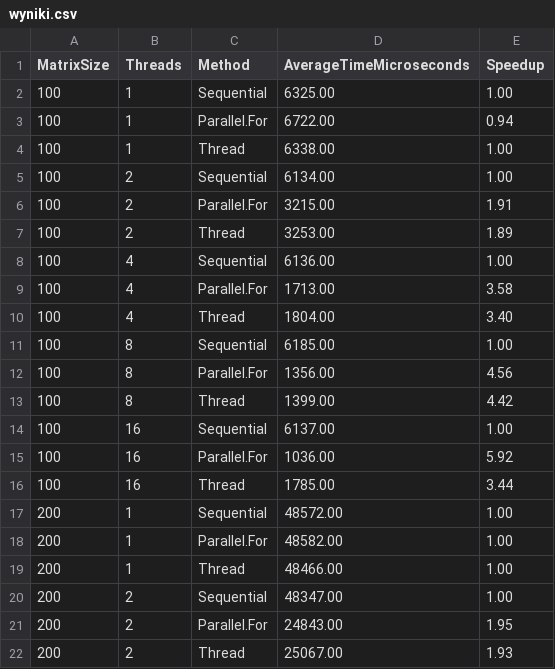
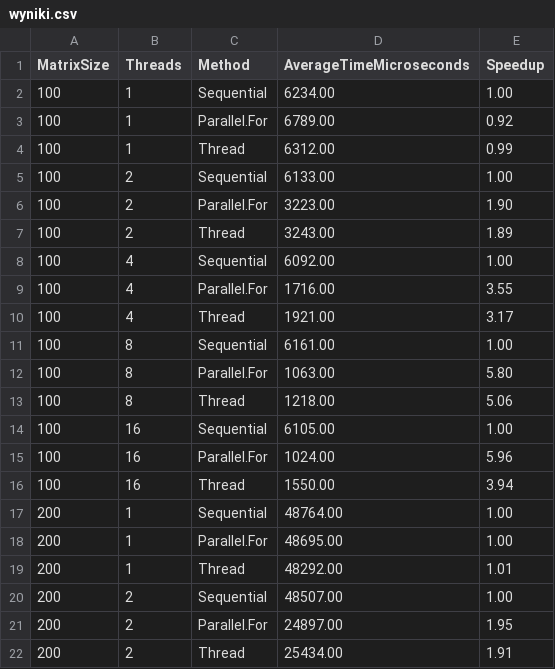
Before and after one commit to OCieciorowska/Multiplier, a CSV file: Matrix/wyniki/wyniki.csv, drawn as a sheet; only a part is shown; the diff covers the shown part only.

```diff
--- a/Matrix/wyniki/wyniki.csv
+++ b/Matrix/wyniki/wyniki.csv
@@ -1,22 +1,22 @@
 MatrixSize,Threads,Method,AverageTimeMicroseconds,Speedup
-100,1,Sequential,6325.00,1.00
-100,1,Parallel.For,6722.00,0.94
-100,1,Thread,6338.00,1.00
-100,2,Sequential,6134.00,1.00
-100,2,Parallel.For,3215.00,1.91
-100,2,Thread,3253.00,1.89
-100,4,Sequential,6136.00,1.00
-100,4,Parallel.For,1713.00,3.58
-100,4,Thread,1804.00,3.40
-100,8,Sequential,6185.00,1.00
-100,8,Parallel.For,1356.00,4.56
-100,8,Thread,1399.00,4.42
-100,16,Sequential,6137.00,1.00
-100,16,Parallel.For,1036.00,5.92
-100,16,Thread,1785.00,3.44
-200,1,Sequential,48572.00,1.00
-200,1,Parallel.For,48582.00,1.00
-200,1,Thread,48466.00,1.00
-200,2,Sequential,48347.00,1.00
-200,2,Parallel.For,24843.00,1.95
-200,2,Thread,25067.00,1.93
+100,1,Sequential,6234.00,1.00
+100,1,Parallel.For,6789.00,0.92
+100,1,Thread,6312.00,0.99
+100,2,Sequential,6133.00,1.00
+100,2,Parallel.For,3223.00,1.90
+100,2,Thread,3243.00,1.89
+100,4,Sequential,6092.00,1.00
+100,4,Parallel.For,1716.00,3.55
+100,4,Thread,1921.00,3.17
+100,8,Sequential,6161.00,1.00
+100,8,Parallel.For,1063.00,5.80
+100,8,Thread,1218.00,5.06
+100,16,Sequential,6105.00,1.00
+100,16,Parallel.For,1024.00,5.96
+100,16,Thread,1550.00,3.94
+200,1,Sequential,48764.00,1.00
+200,1,Parallel.For,48695.00,1.00
+200,1,Thread,48292.00,1.01
+200,2,Sequential,48507.00,1.00
+200,2,Parallel.For,24897.00,1.95
+200,2,Thread,25434.00,1.91
```
Also changed, not shown: 38 edited cells elsewhere in this file, 2 other files.
